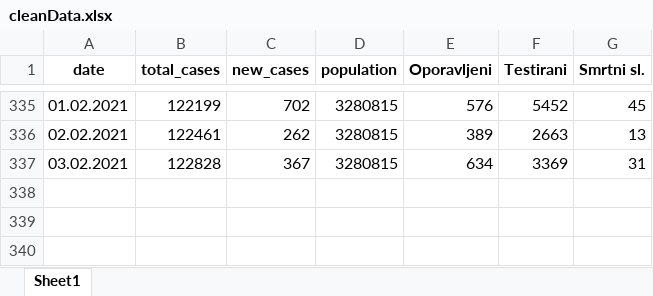
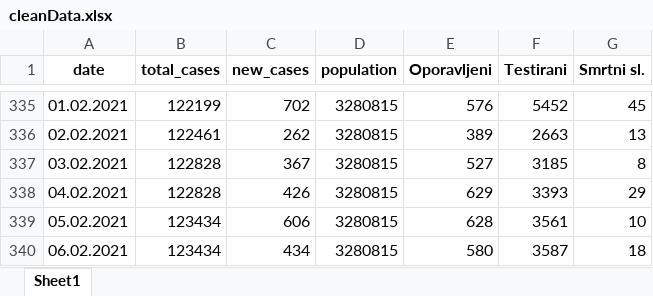
Before and after one commit to WorldWideWest/COVID-19, an Excel workbook: dataSet/cleanData/cleanData.xlsx, sheet Sheet1, drawn as a sheet; only a part is shown, gaps mark what is left out; values as stored, in another font and other column widths than the file's, no borders; the diff names each change by its address in the sheet, - before the commit and + after, or states it on an @@ line.

Commit message:
Dataset update

```diff
--- a/dataSet/cleanData/cleanData.xlsx (sheet Sheet1)
+++ b/dataSet/cleanData/cleanData.xlsx (sheet Sheet1)
-E337 (Oporavljeni): 634
+E337 (Oporavljeni): 527
-F337 (Testirani): 3369
+F337 (Testirani): 3185
-G337 (Smrtni sl.): 31
+G337 (Smrtni sl.): 8
+row 338: 04.02.2021 | 122828 | 426 | 3280815 | 629 | 3393 | 29
+row 339: 05.02.2021 | 123434 | 606 | 3280815 | 628 | 3561 | 10
+row 340: 06.02.2021 | 123434 | 434 | 3280815 | 580 | 3587 | 18
```
Also changed, not shown: dataSet/cleanData/bd.xlsx, dataSet/cleanData/fbih.xlsx, 9 other files.
